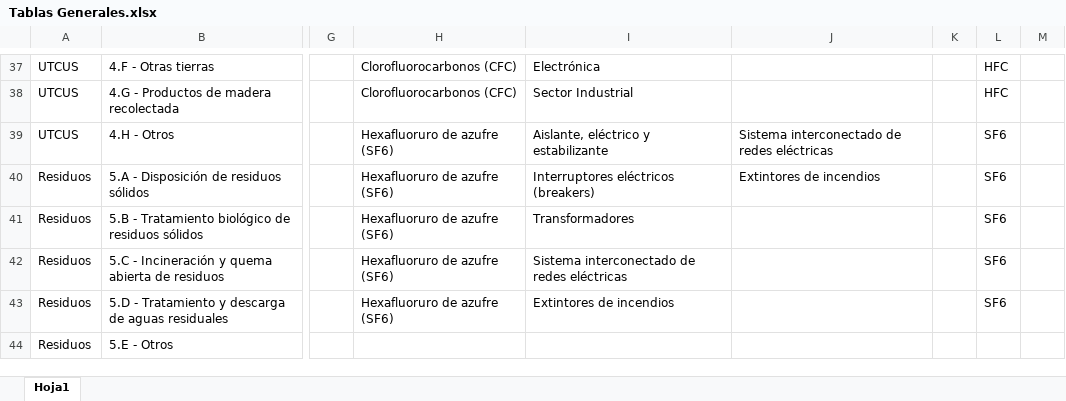
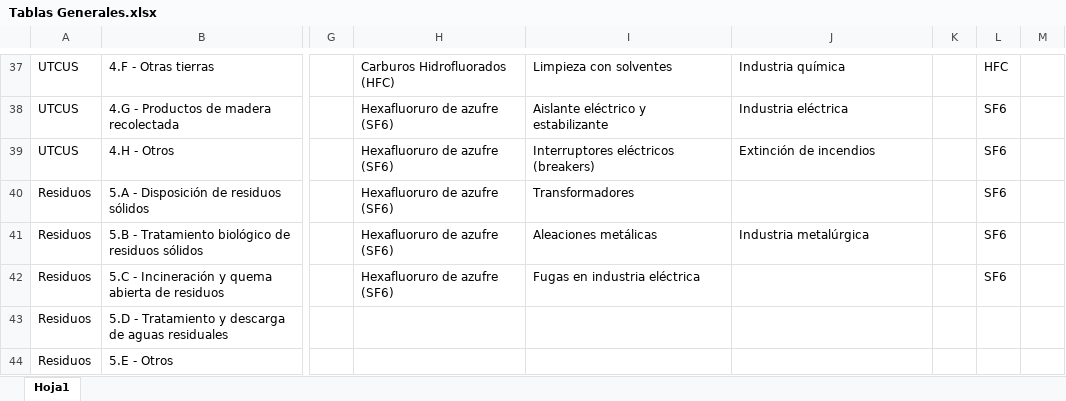
Before and after one commit to Sud-Austral/DATA-ICC, an Excel workbook: CHILE/00 Causas Antropógenas/Tablas Generales.xlsx, sheet Hoja1, drawn as a sheet; only a part is shown, gaps mark what is left out; values as stored, in another font and other column widths than the file's, no borders; table styles not drawn; the diff covers the shown part only; the diff names each change by its address in the sheet, - before the commit and + after, or states it on an @@ line.

```diff
--- a/CHILE/00 Causas Antropógenas/Tablas Generales.xlsx (sheet Hoja1)
+++ b/CHILE/00 Causas Antropógenas/Tablas Generales.xlsx (sheet Hoja1)
-H37: Clorofluorocarbonos (CFC)
+H37: Carburos Hidrofluorados (HFC)
-I37: Electrónica
+I37: Limpieza con solventes
-J37: (empty)
+J37: Industria química
-H38: Clorofluorocarbonos (CFC)
+H38: Hexafluoruro de azufre (SF6)
-I38: Sector Industrial
+I38: Aislante eléctrico y estabilizante
-J38: (empty)
+J38: Industria eléctrica
-L38: HFC
+L38: SF6
-I39: Aislante, eléctrico y estabilizante
+I39: Interruptores eléctricos (breakers)
-J39: Sistema interconectado de redes eléctricas
+J39: Extinción de incendios
-I40: Interruptores eléctricos (breakers)
+I40: Transformadores
-J40: Extintores de incendios
+J40: (empty)
-I41: Transformadores
+I41: Aleaciones metálicas
-J41: (empty)
+J41: Industria metalúrgica
-I42: Sistema interconectado de redes eléctricas
+I42: Fugas en industria eléctrica
-H43: Hexafluoruro de azufre (SF6)
+H43: (empty)
-I43: Extintores de incendios
+I43: (empty)
-L43: SF6
+L43: (empty)
```
Also changed, not shown: 33 edited cells elsewhere in this sheet, CHILE/00 Causas Antropógenas/Glosario Data Climático.xlsx, CHILE/00 Causas Antropógenas/Por Sector Desagregado/CONSOLIDA Sector-Proceso.xlsx, 4 other files.
